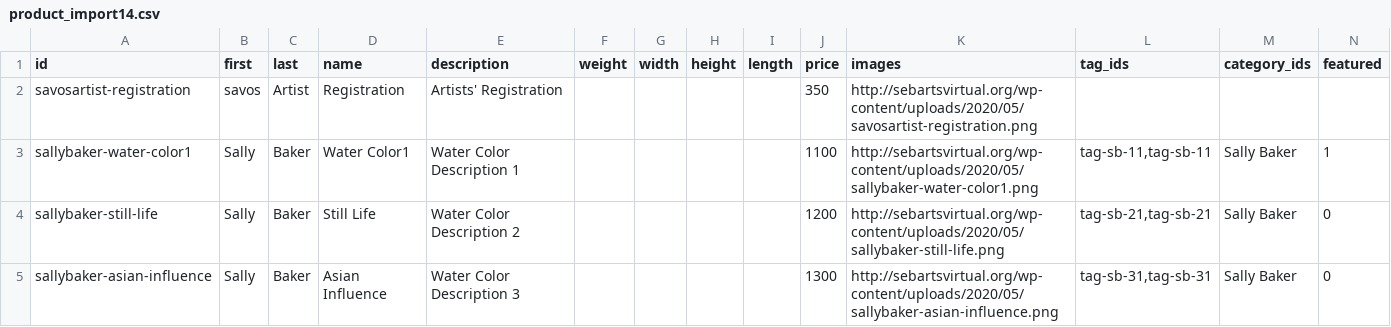
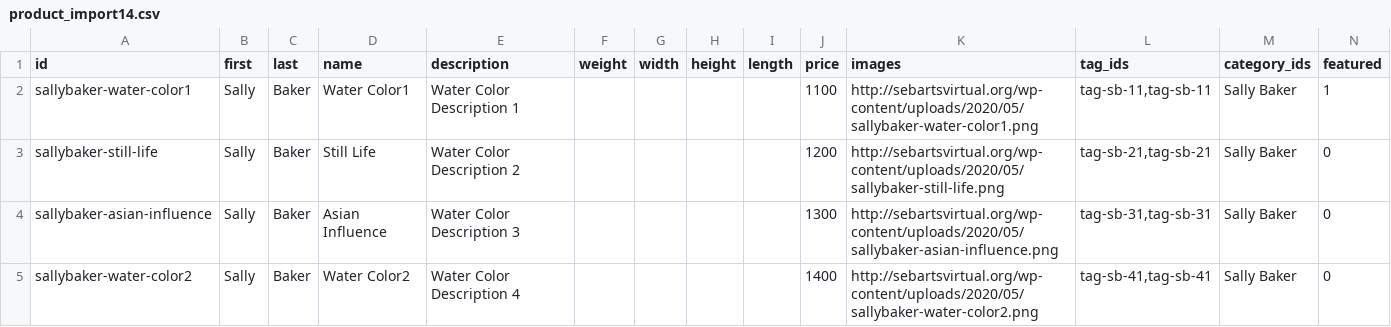
Before and after one commit to niebniebnieb/echotango, a CSV file: product/product_import14.csv, drawn as a sheet; only a part is shown; the shorter side is filled out with more unchanged rows; rows hold the shown columns only; the diff names each change by its address in the sheet, - before the commit and + after, or states it on an @@ line.

```diff
--- a/product/product_import14.csv
+++ b/product/product_import14.csv
-row 2: savosartist-registration | savos | Artist | Registration | Artists' Registration |  |  |  |  | 350 | http://sebartsvirtual.org/wp-content/uploads/2020/05/savosartist-registration.png
```
Also changed, not shown: 2 other files.
